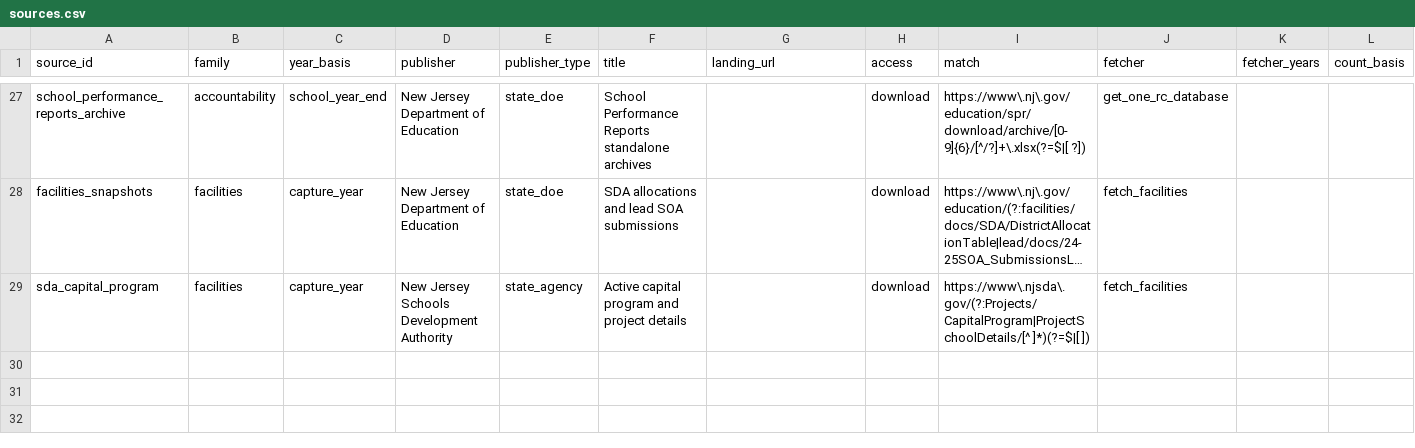
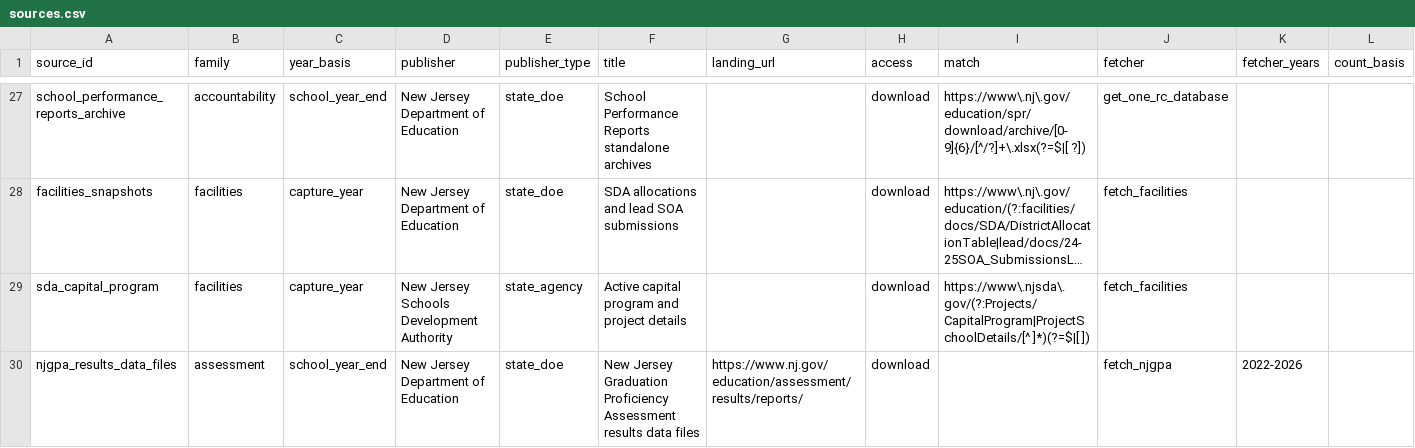
Before and after one commit to almartin82/njschooldata, a CSV file: inst/registry/sources.csv, drawn as a sheet; only a part is shown, gaps mark what is left out; long unchanged cells end in …; rows hold the shown columns only; the diff names each change by its address in the sheet, - before the commit and + after, or states it on an @@ line.

Commit message:
Registry: declare NJSLA/PARCC and NJGPA assessment years
get_data_registry(family = "assessment", end_year = 2026) returned zero rows:
the assessment family had no live-year declaration. Declares fetch_parcc
(get_source_years("parcc"), 2015-2019 and 2022-2026) and fetch_njgpa
(2022-2026), and names the NJGPA publication in inst/registry/sources.csv.

Verified against the installed build: assessment/parcc filter exit 0;
test-assessment-2026.R passes, including the new registry test (two served,
named sources for 2026). Mutation: removing the two year declarations makes
the registry test fail twice. Live 2025-26 NJDOE listing checked: 19 NJSLA
workbooks (ELA 3-9, math 3-8, ALG1/GEO/ALG2, science 5/8/11) and 2 NJGPA,
matching .parcc_request_grid().

```diff
--- a/inst/registry/sources.csv
+++ b/inst/registry/sources.csv
+row 30: njgpa_results_data_files | assessment | school_year_end | New Jersey Department of Education | state_doe | New Jersey Graduation Proficiency Assessment results data files | https://www.nj.gov/education/assessment/results/reports/ | download |  | fetch_njgpa | 2022-2026
```
Also changed, not shown: 2 other files.
